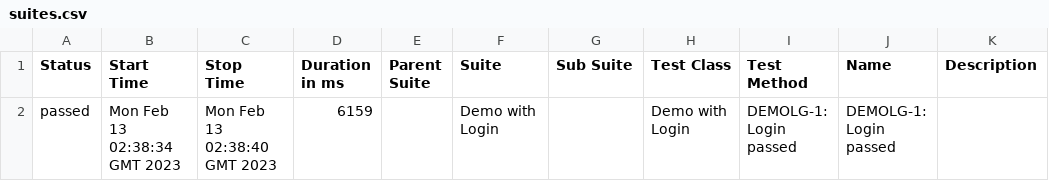
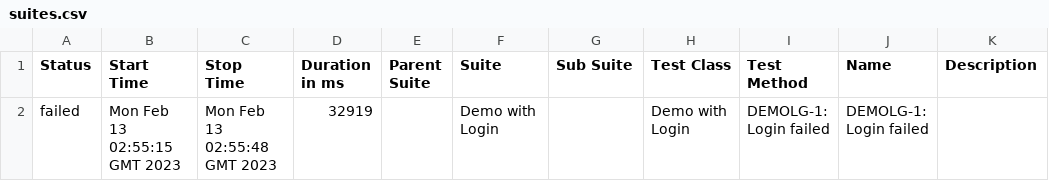
Before and after one commit to khoanhuynh-evizi/dashboard-demo, a CSV file: data/suites.csv, drawn as a sheet.

```diff
--- a/data/suites.csv
+++ b/data/suites.csv
@@ -1,2 +1,2 @@
 "Status","Start Time","Stop Time","Duration in ms","Parent Suite","Suite","Sub Suite","Test Class","Test Method","Name","Description"
-"passed","Mon Feb 13 02:38:34 GMT 2023","Mon Feb 13 02:38:40 GMT 2023","6159","","Demo with Login","","Demo with Login","DEMOLG-1: Login passed","DEMOLG-1: Login passed",""
+"failed","Mon Feb 13 02:55:15 GMT 2023","Mon Feb 13 02:55:48 GMT 2023","32919","","Demo with Login","","Demo with Login","DEMOLG-1: Login failed","DEMOLG-1: Login failed",""
```
Also changed, not shown: 28 other files.
